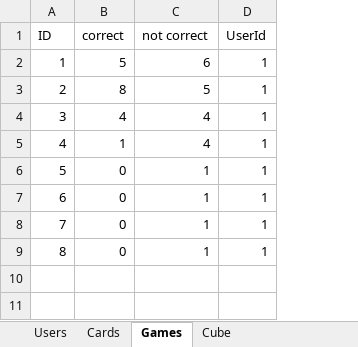
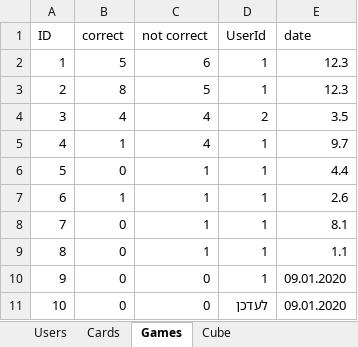
Before and after one commit to evghega/Collind, an Excel workbook: gameSQL.xlsx, sheet Games, drawn as a sheet; values as stored, in another font and other column widths than the file's, no borders; addresses are those after the commit; the diff names each change by its address in the sheet, - before the commit and + after, or states it on an @@ line.

Commit message:
the function : gameOfDate – פונקציה של סיפור משתמש : 17 gameOfUser - פונקציה של סיפור משתמש : 5,13 CreatGameId – פונקציה של סיפורי משתמש :  18, 22 answertoDB  - פונקציה של סיפור משתמש 24 עונה על דרישה 24.2

```diff
--- a/gameSQL.xlsx (sheet Games)
+++ b/gameSQL.xlsx (sheet Games)
+column E (date), rows 2-6: 12.3 | 12.3 | 3.5 | 9.7 | 4.4; rows 8-10: 8.1 | 1.1 | 09.01.2020
-D4 (UserId): 1
+D4 (UserId): 2
+row 7: 6 | 1 | 1 | 1 | 2.6
@@ column A (ID) renumbered between rows 8 and 10 @@
-C10 (not correct): 1
+C10 (not correct): 0
+row 11: 10 | 0 | 0 | לעדכן | 09.01.2020
```
Also changed, not shown: sheet Users, 1 other file.
